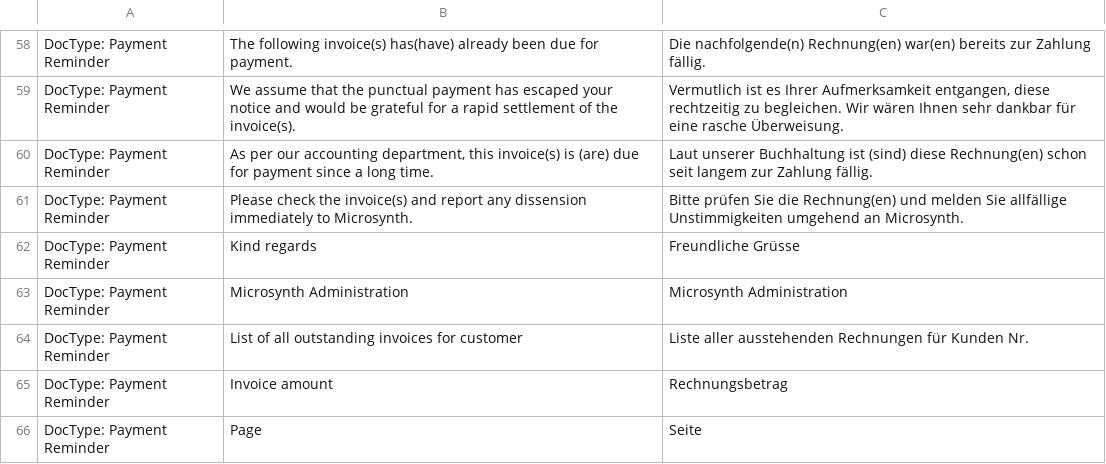
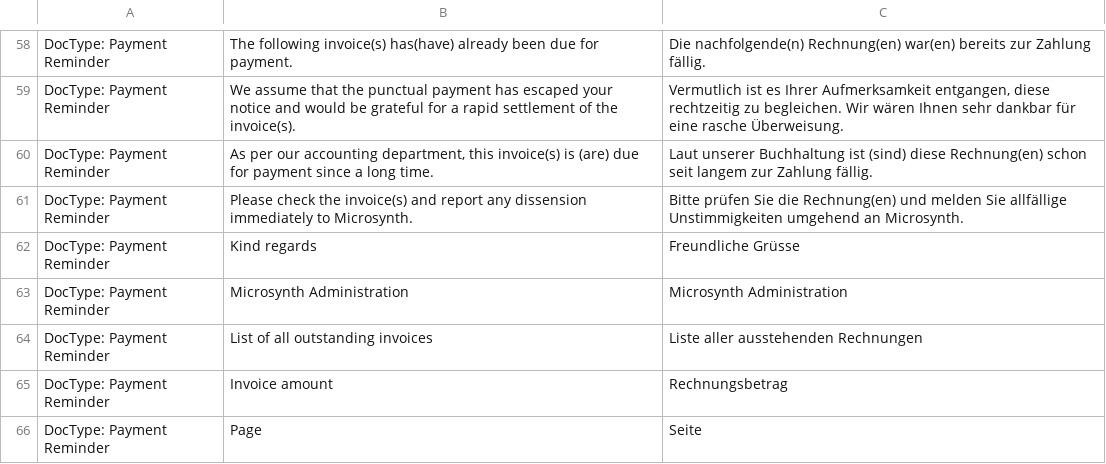
Before and after one commit to Microsynth/erp-microsynth, a CSV file: microsynth/translations/de.csv, drawn as a sheet; only a part is shown, gaps mark what is left out.

```diff
--- a/microsynth/translations/de.csv
+++ b/microsynth/translations/de.csv
@@ -63,3 +63,3 @@ DocType: Payment Reminder,"Kind regards","Freundliche Grüsse"
 DocType: Payment Reminder,"Microsynth Administration","Microsynth Administration"
-DocType: Payment Reminder,"List of all outstanding invoices for customer","Liste aller ausstehenden Rechnungen für Kunden Nr."
+DocType: Payment Reminder,"List of all outstanding invoices","Liste aller ausstehenden Rechnungen"
 DocType: Payment Reminder,"Invoice amount","Rechnungsbetrag"
```
Also changed, not shown: microsynth/translations/fr.csv.
